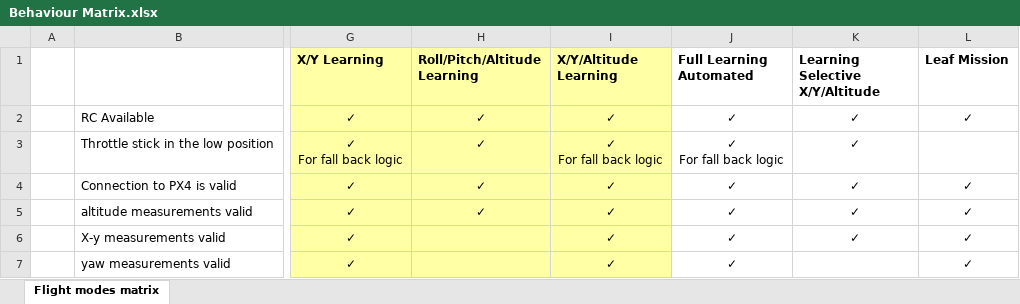
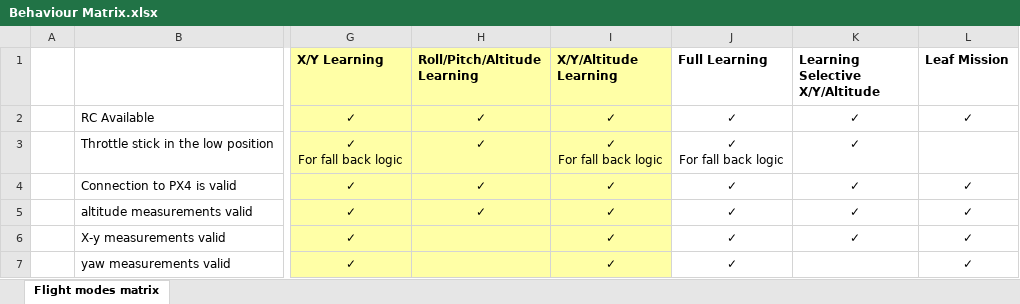
Before and after one commit to DroneLeaf/HEAR_wiki, an Excel workbook: Guide/HEAR Software/Flight Modes/Behaviour Matrix.xlsx, sheet Flight modes matrix, drawn as a sheet; only a part is shown, gaps mark what is left out; values as stored, in another font and other column widths than the file's, no borders; the diff names each change by its address in the sheet, - before the commit and + after, or states it on an @@ line.

Commit message:
Renamed CTW estimation to RC Stabilize - Hover Thrust Identification mode. Changed Full Learning mode name in behaviour matrix

```diff
--- a/Guide/HEAR Software/Flight Modes/Behaviour Matrix.xlsx (sheet Flight modes matrix)
+++ b/Guide/HEAR Software/Flight Modes/Behaviour Matrix.xlsx (sheet Flight modes matrix)
-J1: Full Learning Automated
+J1: Full Learning
```
Also changed, not shown: 3 other files.
